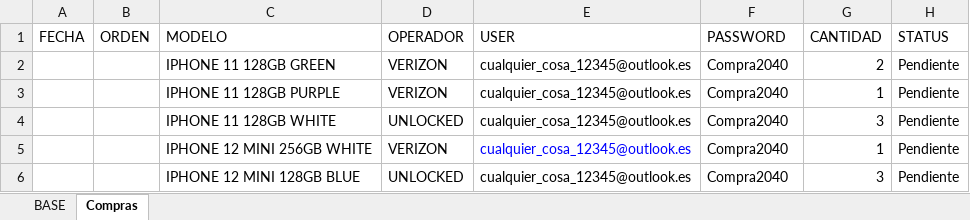
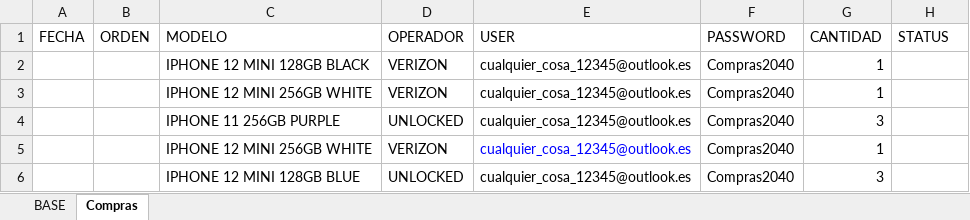
Before and after one commit to DylanVicharra/Bot-Compra, an Excel workbook: BOT.xlsx, sheet Compras, drawn as a sheet; values as stored, in another font and other column widths than the file's, no borders; table styles not drawn; removed rows and columns are numbered as before the commit, all else as after; the diff names each change by its address in the sheet, - before the commit and + after, or states it on an @@ line.

Commit message:
Update BOT.xlsx

```diff
--- a/BOT.xlsx (sheet Compras)
+++ b/BOT.xlsx (sheet Compras)
-row 2:  |  | IPHONE 11 128GB GREEN | VERIZON | cualquier_cosa_12345@outlook.es | Compra2040 | 2 | Pendiente
-C2 (MODELO): IPHONE 11 128GB PURPLE
+C2 (MODELO): IPHONE 12 MINI 128GB BLACK
-F2 (PASSWORD): Compra2040
+F2 (PASSWORD): Compras2040
-H2 (STATUS): Pendiente
+H2 (STATUS): (empty)
+row 3:  |  | IPHONE 12 MINI 256GB WHITE | VERIZON | cualquier_cosa_12345@outlook.es | Compras2040 | 1
-C4 (MODELO): IPHONE 11 128GB WHITE
+C4 (MODELO): IPHONE 11 256GB PURPLE
-F4:F6 (PASSWORD): Compra2040
+F4:F6 (PASSWORD): Compras2040
-H4:H6 (STATUS): Pendiente
+H4:H6 (STATUS): (empty)
```
